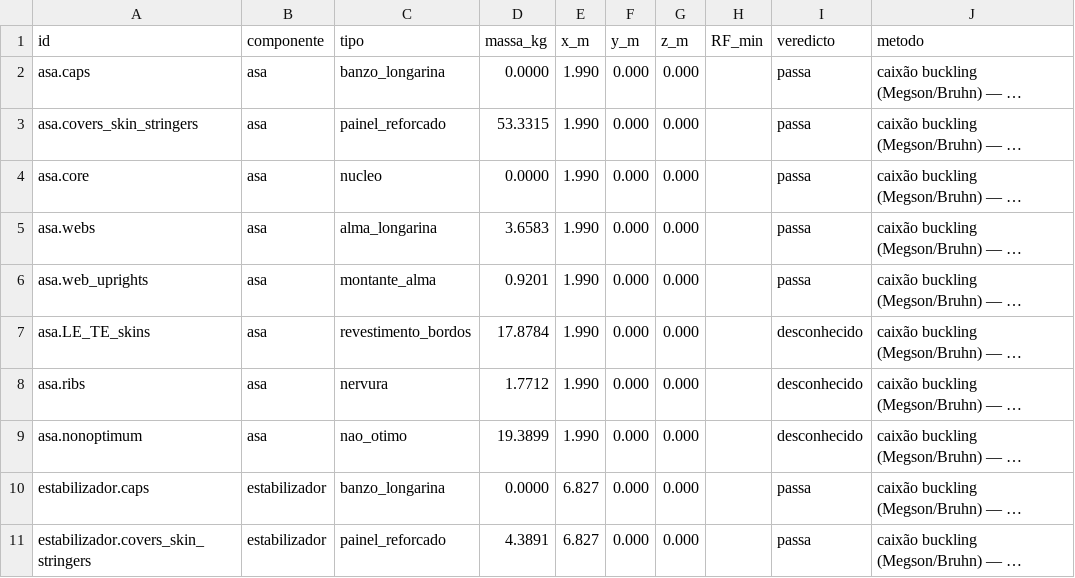
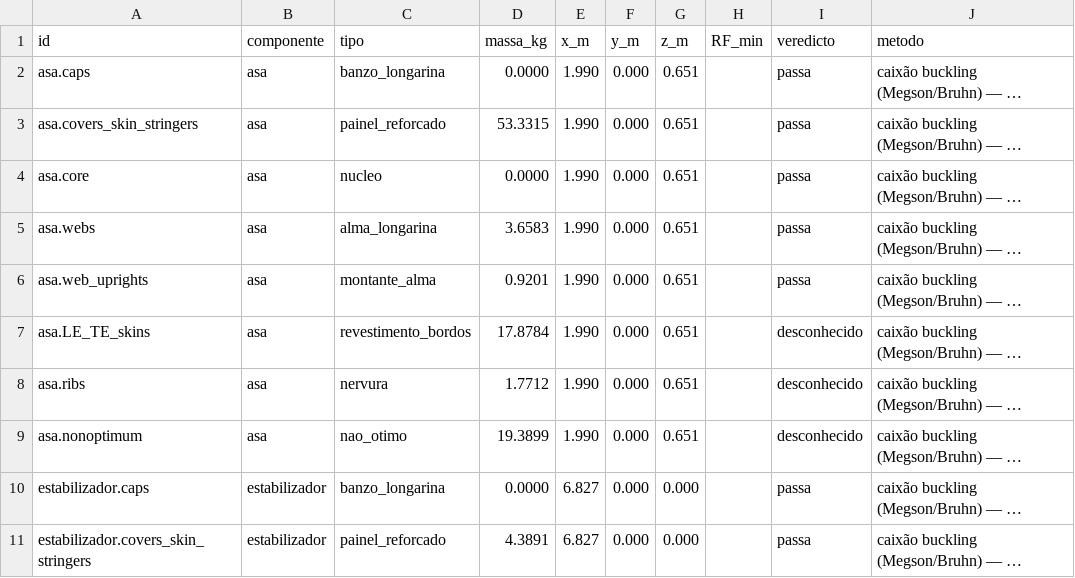
Before and after one commit to joaovpfrazao/acdt, a CSV file: examples/output/estrutura_parametrica/c172_detalhe_membros.csv, drawn as a sheet; only a part is shown; long unchanged cells end in …; the diff covers the shown part only; the diff names each change by its address in the sheet, - before the commit and + after, or states it on an @@ line.

```diff
--- a/examples/output/estrutura_parametrica/c172_detalhe_membros.csv
+++ b/examples/output/estrutura_parametrica/c172_detalhe_membros.csv
-G2:G9 (z_m): 0.000
+G2:G9 (z_m): 0.651
```
Also changed, not shown: 6 added rows, 4 removed rows and 40 edited cells elsewhere in this file, examples/output/estrutura_parametrica/c172_iterar_membros.csv, examples/output/estrutura_parametrica/c172_membros.csv, 45 other files.
